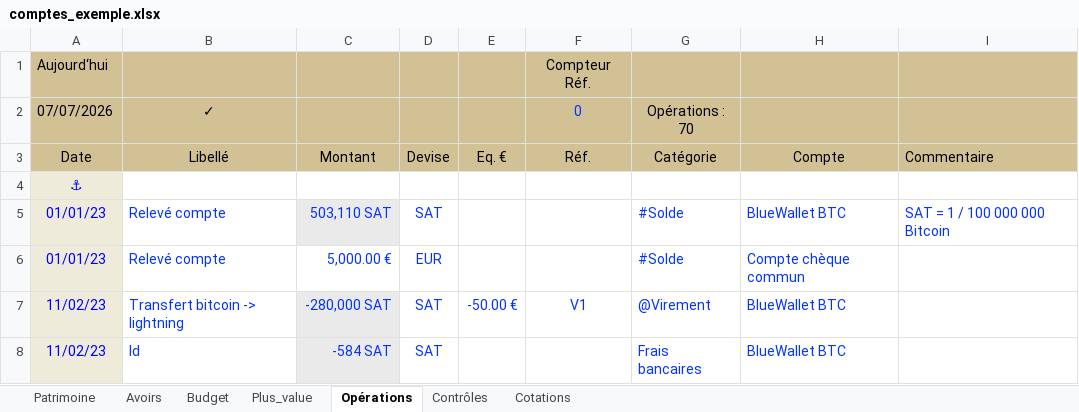
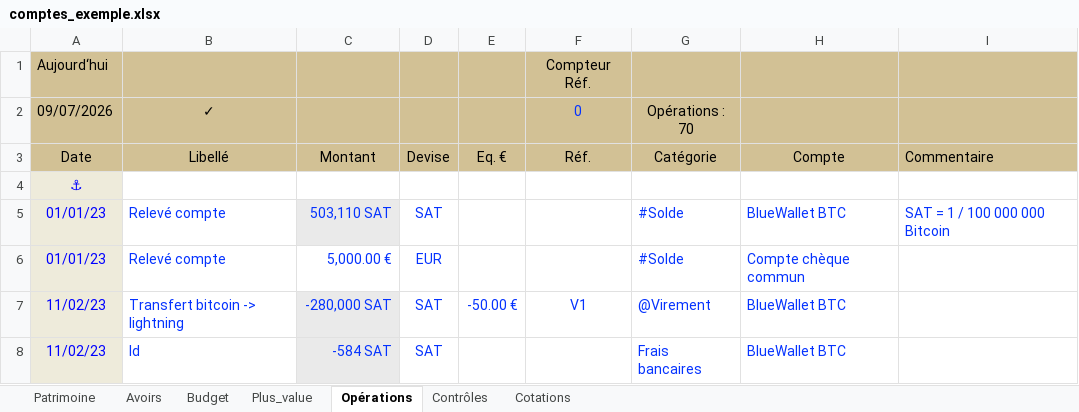
Before and after one commit to mlebas29/Compta, an Excel workbook: comptes_exemple.xlsx, sheet Opérations, drawn as a sheet; only a part is shown; values as stored, in another font and other column widths than the file's, no borders; charts and pictures and conditional formats not drawn; the diff names each change by its address in the sheet, - before the commit and + after, or states it on an @@ line.

```diff
--- a/comptes_exemple.xlsx (sheet Opérations)
+++ b/comptes_exemple.xlsx (sheet Opérations)
-A2 (Date): 07/07/2026
+A2 (Date): 09/07/2026
```
Also changed, not shown: sheet Patrimoine, sheet Budget, comptes_template.xlsm, 10 other files.
